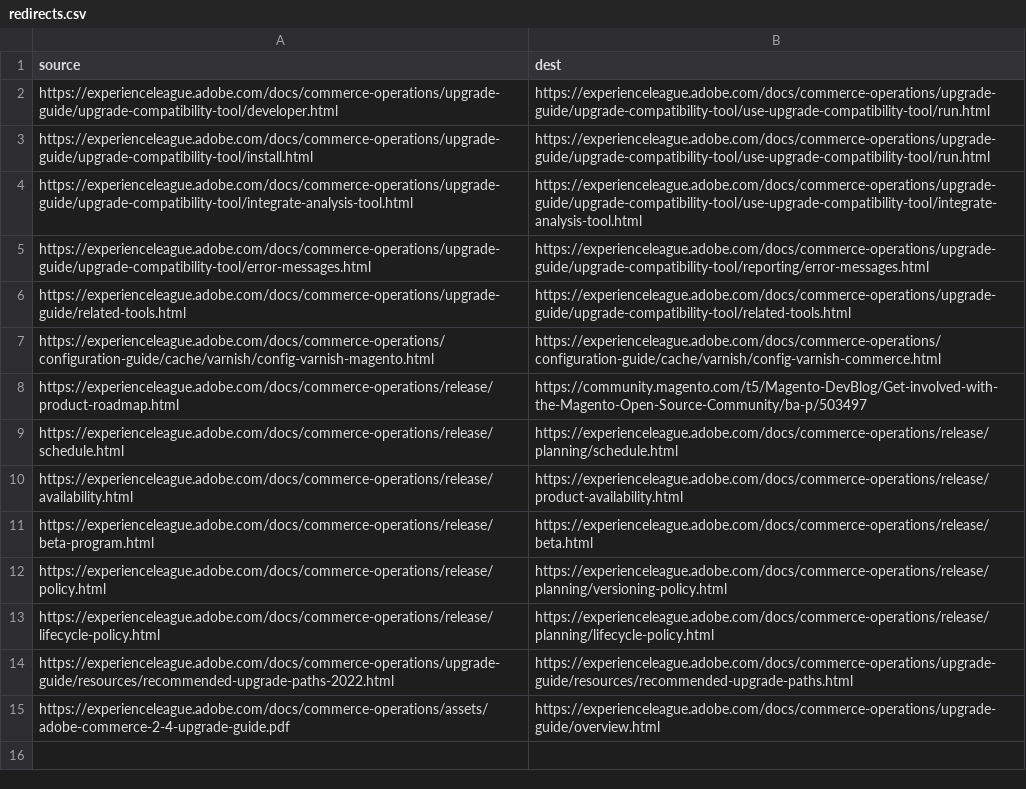
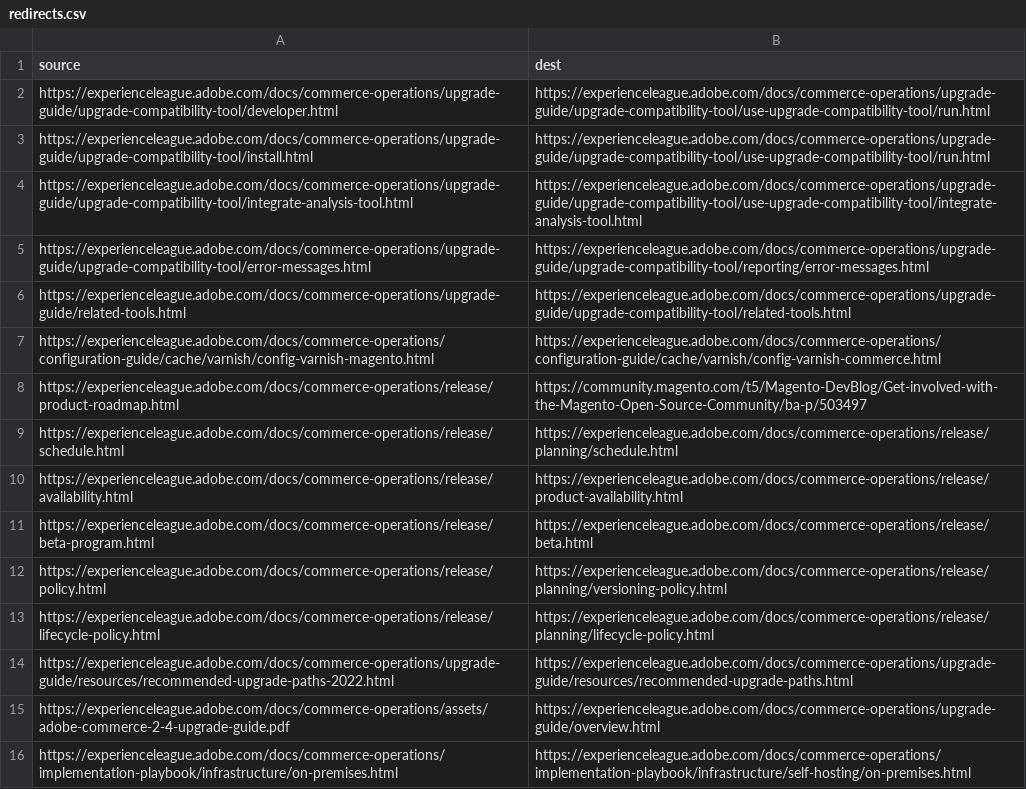
Before and after one commit to AdobeDocs/commerce-operations.de-DE, a CSV file: redirects.csv, drawn as a sheet.

Commit message:
Sync non localizable files for core commit 699c512de9c6d28ba354f02b4db76975eb5410a9

```diff
--- a/redirects.csv
+++ b/redirects.csv
@@ -15 +15,2 @@ https://experienceleague.adobe.com/docs/commerce-operations/upgrade-guide/resour
 https://experienceleague.adobe.com/docs/commerce-operations/assets/adobe-commerce-2-4-upgrade-guide.pdf,https://experienceleague.adobe.com/docs/commerce-operations/upgrade-guide/overview.html
+https://experienceleague.adobe.com/docs/commerce-operations/implementation-playbook/infrastructure/on-premises.html,https://experienceleague.adobe.com/docs/commerce-operations/implementation-playbook/infrastructure/self-hosting/on-premises.html
```
